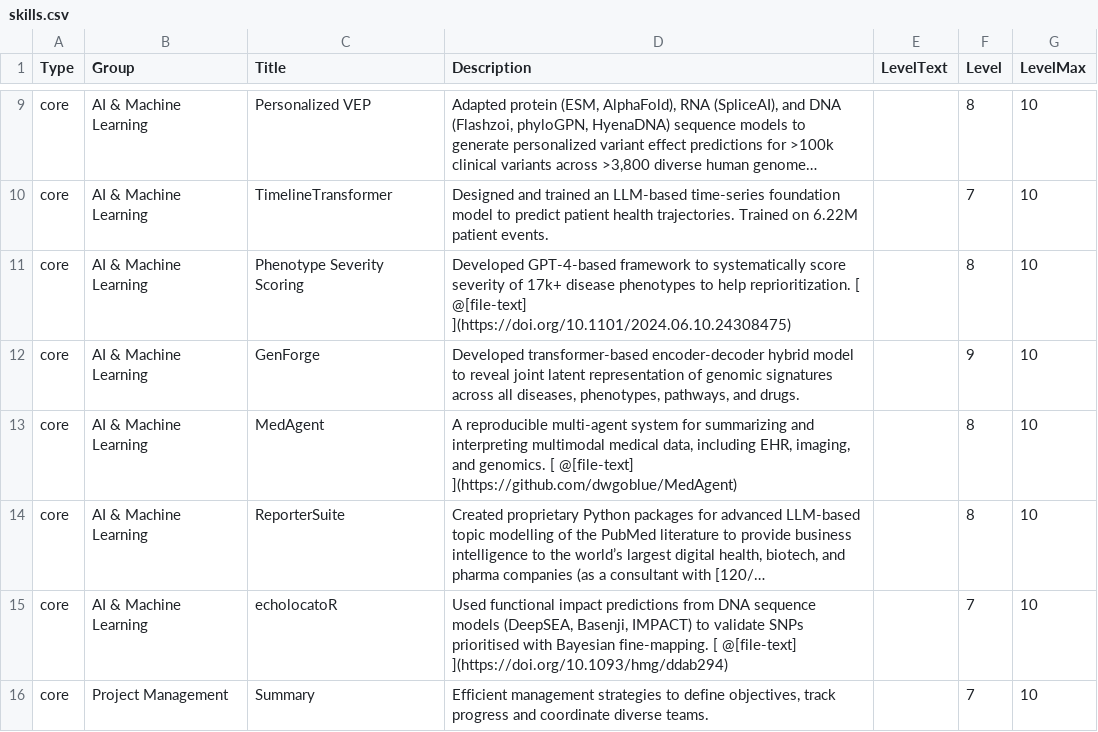
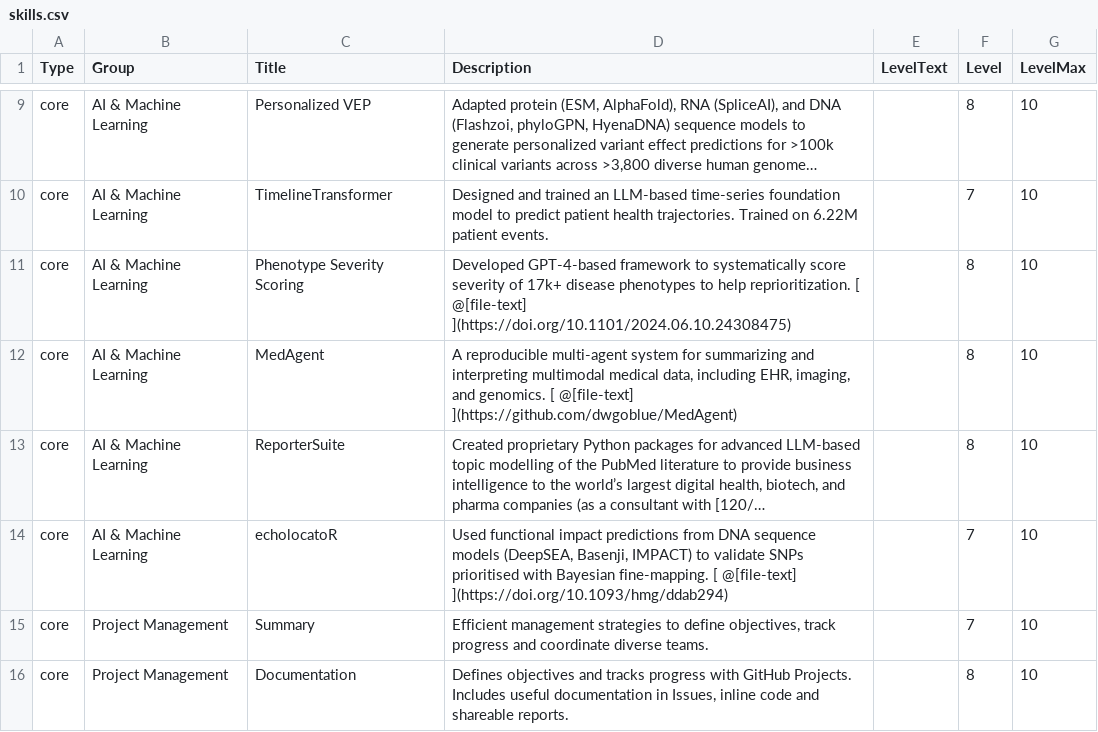
Before and after one commit to bschilder/CV, a CSV file: cv_data/skills.csv, drawn as a sheet; only a part is shown, gaps mark what is left out; the shorter side is filled out with more unchanged rows; long unchanged cells end in ….

```diff
--- a/cv_data/skills.csv
+++ b/cv_data/skills.csv
@@ -11,3 +11,2 @@ core,AI & Machine Learning,TimelineTransformer,Designed and trained an LLM-based
 core,AI & Machine Learning,Phenotype Severity Scoring,Developed GPT-4-based framework to systematically score severity of 17k+ disease phenotypes to help reprioritization. [ @[file-text] ](https://doi.org/10.1101/2024.06.10.24308475),,8,10
-core,AI & Machine Learning,GenForge,"Developed transformer-based encoder-decoder hybrid model to reveal joint latent representation of genomic signatures across all diseases, phenotypes, pathways, and drugs.",,9,10
 core,AI & Machine Learning,MedAgent,"A reproducible multi-agent system for summarizing and interpreting multimodal medical data, including EHR, imaging, and genomics. [ @[file-text] ](https://github.com/dwgoblue/MedAgent)",,8,10
```
Also changed, not shown: cv_data/experience.csv, cv_data/publications.csv, 5 other files.
